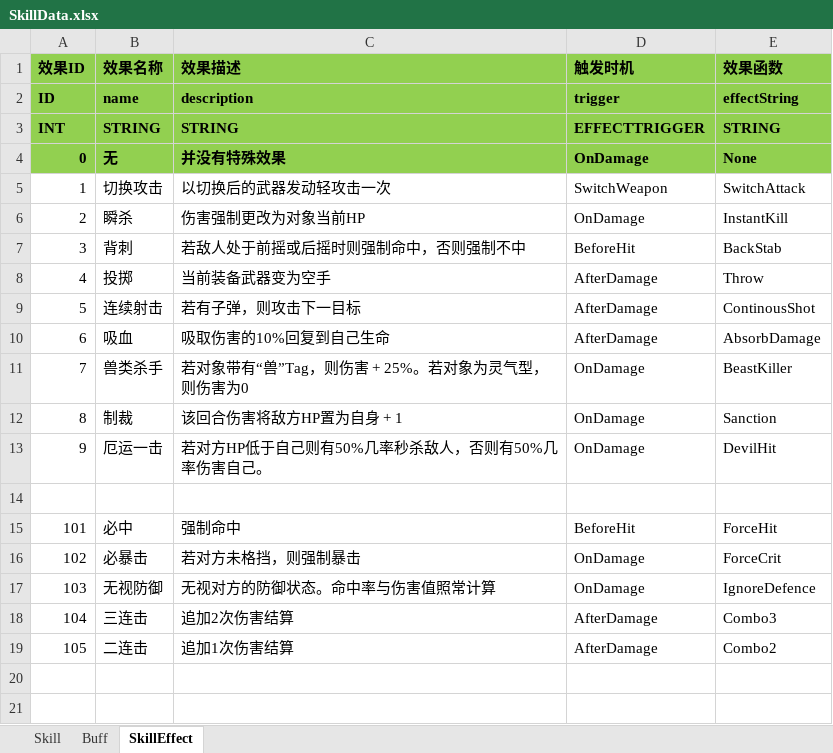
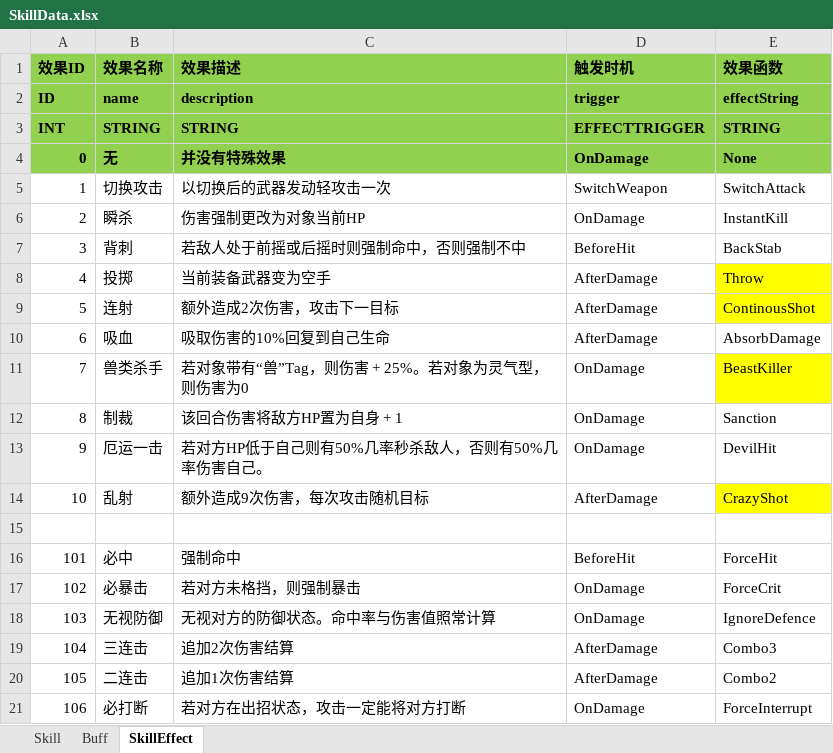
Before and after one commit to huzhangyang/ChineseRoguelikeGame, an Excel workbook: Documents/ExcelData/SkillData.xlsx, sheet SkillEffect, drawn as a sheet; values as stored, in another font and other column widths than the file's, no borders; the diff names each change by its address in the sheet, - before the commit and + after, or states it on an @@ line.

Commit message:
Add magic effect&buff framework.

```diff
--- a/Documents/ExcelData/SkillData.xlsx (sheet SkillEffect)
+++ b/Documents/ExcelData/SkillData.xlsx (sheet SkillEffect)
-E8:E9 fill: none
+E8:E9 fill: #FFFF00
-B9 (效果名称): 连续射击
+B9 (效果名称): 连射
-C9 (效果描述): 若有子弹，则攻击下一目标
+C9 (效果描述): 额外造成2次伤害，攻击下一目标
-E11 fill: none
+E11 fill: #FFFF00
+row 14: 10 | 乱射 | 额外造成9次伤害，每次攻击随机目标 | AfterDamage | CrazyShot
+row 21: 106 | 必打断 | 若对方在出招状态，攻击一定能将对方打断 | OnDamage | ForceInterrupt
```
Also changed, not shown: sheet Buff, sheet Skill, 6 other files.
